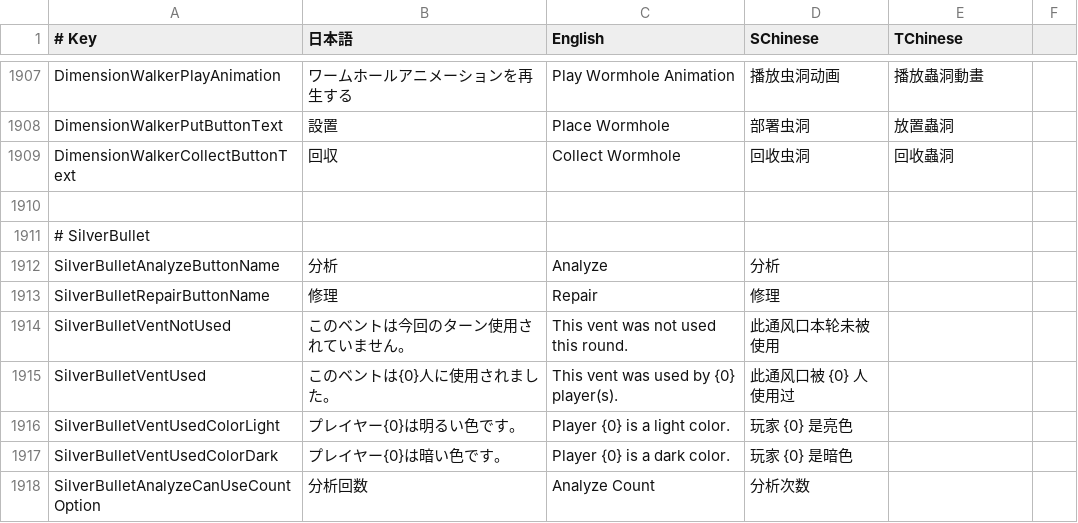
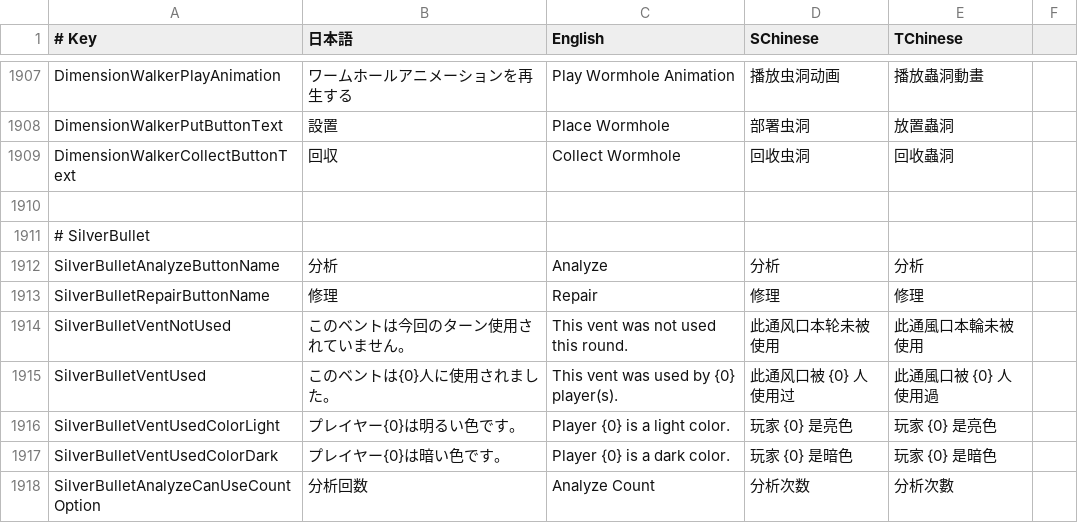
Before and after one commit to SuperNewRoles/SuperNewRoles, a CSV file: SuperNewRoles/Resources/TranslationData.csv, drawn as a sheet; only a part is shown, gaps mark what is left out; the diff covers the shown part only.

```diff
--- a/SuperNewRoles/Resources/TranslationData.csv
+++ b/SuperNewRoles/Resources/TranslationData.csv
@@ -1911,8 +1911,8 @@ DimensionWalkerCollectButtonText,回収,Collect Wormhole,回收虫洞,回收蟲
 # SilverBullet
-SilverBulletAnalyzeButtonName,分析,Analyze,分析,
-SilverBulletRepairButtonName,修理,Repair,修理,
-SilverBulletVentNotUsed,このベントは今回のターン使用されていません。,This vent was not used this round.,此通风口本轮未被使用,
-SilverBulletVentUsed,このベントは{0}人に使用されました。,This vent was used by {0} player(s).,此通风口被 {0} 人使用过,
-SilverBulletVentUsedColorLight,プレイヤー{0}は明るい色です。,Player {0} is a light color.,玩家 {0} 是亮色,
-SilverBulletVentUsedColorDark,プレイヤー{0}は暗い色です。,Player {0} is a dark color.,玩家 {0} 是暗色,
-SilverBulletAnalyzeCanUseCountOption,分析回数,Analyze Count,分析次数,
+SilverBulletAnalyzeButtonName,分析,Analyze,分析,分析
+SilverBulletRepairButtonName,修理,Repair,修理,修理
+SilverBulletVentNotUsed,このベントは今回のターン使用されていません。,This vent was not used this round.,此通风口本轮未被使用,此通風口本輪未被使用
+SilverBulletVentUsed,このベントは{0}人に使用されました。,This vent was used by {0} player(s).,此通风口被 {0} 人使用过,此通風口被 {0} 人使用過
+SilverBulletVentUsedColorLight,プレイヤー{0}は明るい色です。,Player {0} is a light color.,玩家 {0} 是亮色,玩家 {0} 是亮色
+SilverBulletVentUsedColorDark,プレイヤー{0}は暗い色です。,Player {0} is a dark color.,玩家 {0} 是暗色,玩家 {0} 是暗色
+SilverBulletAnalyzeCanUseCountOption,分析回数,Analyze Count,分析次数,分析次數
```
Also changed, not shown: 51 edited cells elsewhere in this file.
